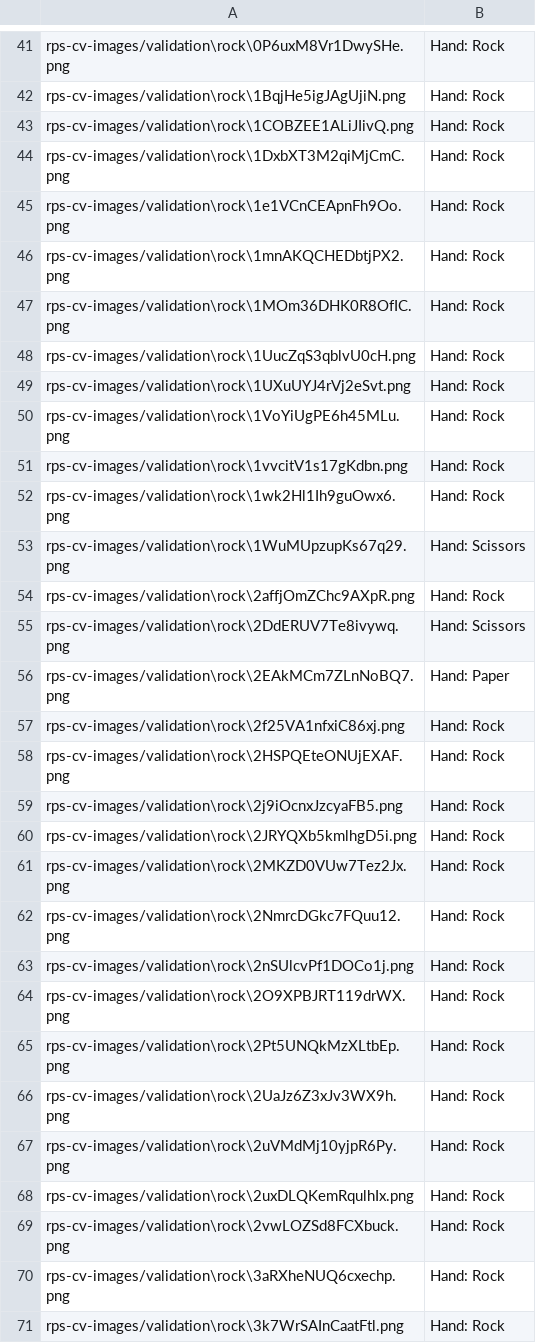
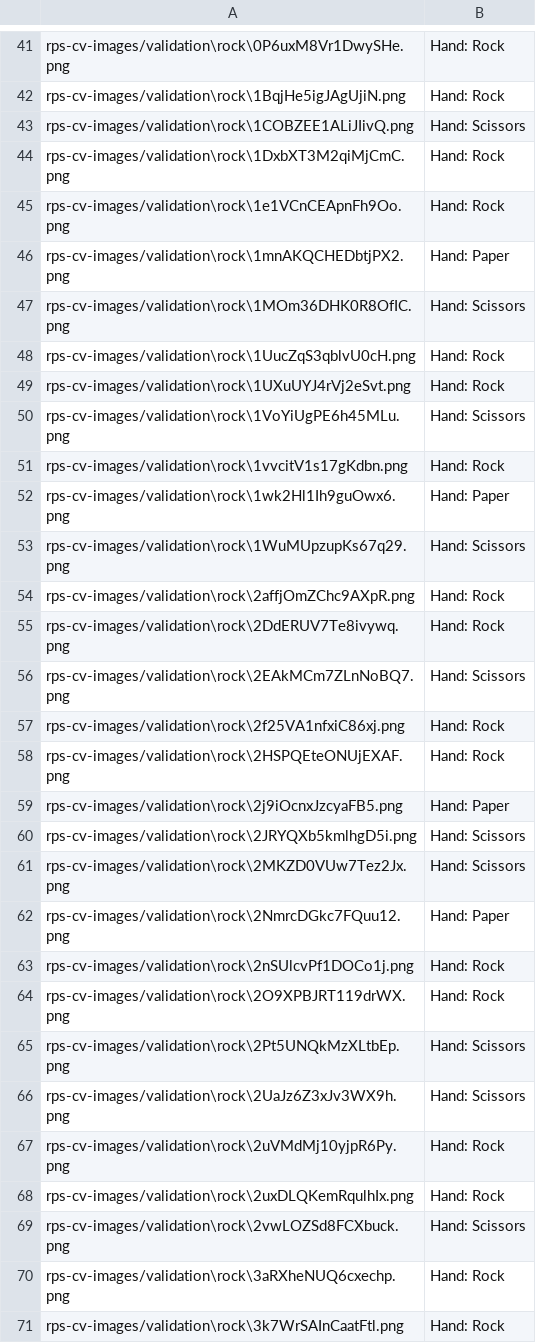
Before and after one commit to hanifabd/KNN_Classification_HandGesture, a CSV file: multi_test_summary.csv, drawn as a sheet; only a part is shown, gaps mark what is left out; the diff covers the shown part only.

```diff
--- a/multi_test_summary.csv
+++ b/multi_test_summary.csv
@@ -42,29 +42,29 @@ rps-cv-images/validation\rock\0P6uxM8Vr1DwySHe.png,Hand: Rock
 rps-cv-images/validation\rock\1BqjHe5igJAgUjiN.png,Hand: Rock
-rps-cv-images/validation\rock\1COBZEE1ALiJIivQ.png,Hand: Rock
+rps-cv-images/validation\rock\1COBZEE1ALiJIivQ.png,Hand: Scissors
 rps-cv-images/validation\rock\1DxbXT3M2qiMjCmC.png,Hand: Rock
 rps-cv-images/validation\rock\1e1VCnCEApnFh9Oo.png,Hand: Rock
-rps-cv-images/validation\rock\1mnAKQCHEDbtjPX2.png,Hand: Rock
-rps-cv-images/validation\rock\1MOm36DHK0R8OfIC.png,Hand: Rock
+rps-cv-images/validation\rock\1mnAKQCHEDbtjPX2.png,Hand: Paper
+rps-cv-images/validation\rock\1MOm36DHK0R8OfIC.png,Hand: Scissors
 rps-cv-images/validation\rock\1UucZqS3qblvU0cH.png,Hand: Rock
 rps-cv-images/validation\rock\1UXuUYJ4rVj2eSvt.png,Hand: Rock
-rps-cv-images/validation\rock\1VoYiUgPE6h45MLu.png,Hand: Rock
+rps-cv-images/validation\rock\1VoYiUgPE6h45MLu.png,Hand: Scissors
 rps-cv-images/validation\rock\1vvcitV1s17gKdbn.png,Hand: Rock
-rps-cv-images/validation\rock\1wk2Hl1Ih9guOwx6.png,Hand: Rock
+rps-cv-images/validation\rock\1wk2Hl1Ih9guOwx6.png,Hand: Paper
 rps-cv-images/validation\rock\1WuMUpzupKs67q29.png,Hand: Scissors
 rps-cv-images/validation\rock\2affjOmZChc9AXpR.png,Hand: Rock
-rps-cv-images/validation\rock\2DdERUV7Te8ivywq.png,Hand: Scissors
-rps-cv-images/validation\rock\2EAkMCm7ZLnNoBQ7.png,Hand: Paper
+rps-cv-images/validation\rock\2DdERUV7Te8ivywq.png,Hand: Rock
+rps-cv-images/validation\rock\2EAkMCm7ZLnNoBQ7.png,Hand: Scissors
 rps-cv-images/validation\rock\2f25VA1nfxiC86xj.png,Hand: Rock
 rps-cv-images/validation\rock\2HSPQEteONUjEXAF.png,Hand: Rock
-rps-cv-images/validation\rock\2j9iOcnxJzcyaFB5.png,Hand: Rock
-rps-cv-images/validation\rock\2JRYQXb5kmlhgD5i.png,Hand: Rock
-rps-cv-images/validation\rock\2MKZD0VUw7Tez2Jx.png,Hand: Rock
-rps-cv-images/validation\rock\2NmrcDGkc7FQuu12.png,Hand: Rock
+rps-cv-images/validation\rock\2j9iOcnxJzcyaFB5.png,Hand: Paper
+rps-cv-images/validation\rock\2JRYQXb5kmlhgD5i.png,Hand: Scissors
+rps-cv-images/validation\rock\2MKZD0VUw7Tez2Jx.png,Hand: Scissors
+rps-cv-images/validation\rock\2NmrcDGkc7FQuu12.png,Hand: Paper
 rps-cv-images/validation\rock\2nSUlcvPf1DOCo1j.png,Hand: Rock
 rps-cv-images/validation\rock\2O9XPBJRT119drWX.png,Hand: Rock
-rps-cv-images/validation\rock\2Pt5UNQkMzXLtbEp.png,Hand: Rock
-rps-cv-images/validation\rock\2UaJz6Z3xJv3WX9h.png,Hand: Rock
+rps-cv-images/validation\rock\2Pt5UNQkMzXLtbEp.png,Hand: Scissors
+rps-cv-images/validation\rock\2UaJz6Z3xJv3WX9h.png,Hand: Scissors
 rps-cv-images/validation\rock\2uVMdMj10yjpR6Py.png,Hand: Rock
 rps-cv-images/validation\rock\2uxDLQKemRqulhIx.png,Hand: Rock
-rps-cv-images/validation\rock\2vwLOZSd8FCXbuck.png,Hand: Rock
+rps-cv-images/validation\rock\2vwLOZSd8FCXbuck.png,Hand: Scissors
 rps-cv-images/validation\rock\3aRXheNUQ6cxechp.png,Hand: Rock
```
Also changed, not shown: 24 edited cells elsewhere in this file, knn-test.csv, 3 other files.
